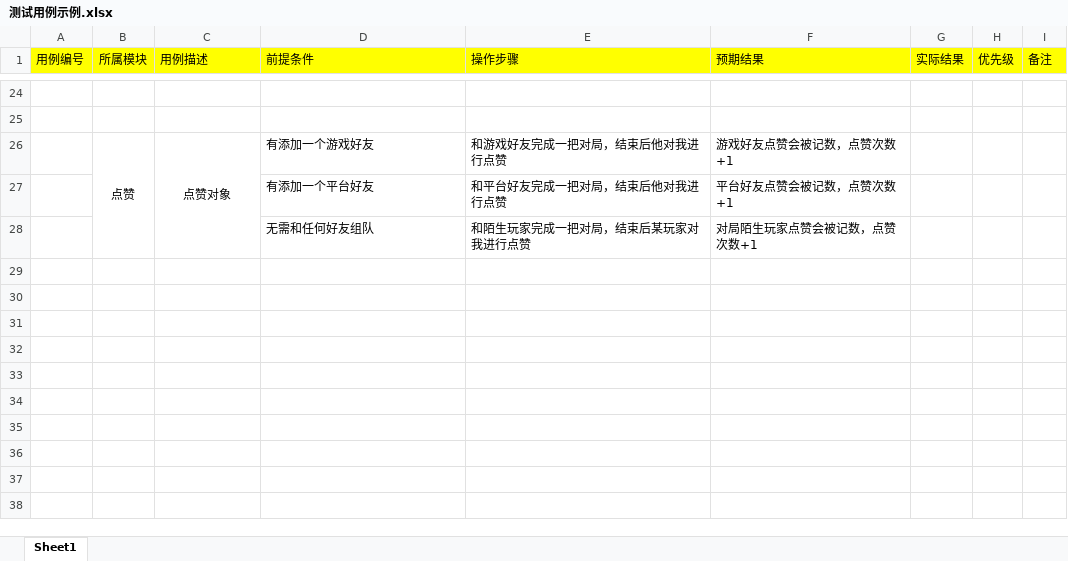
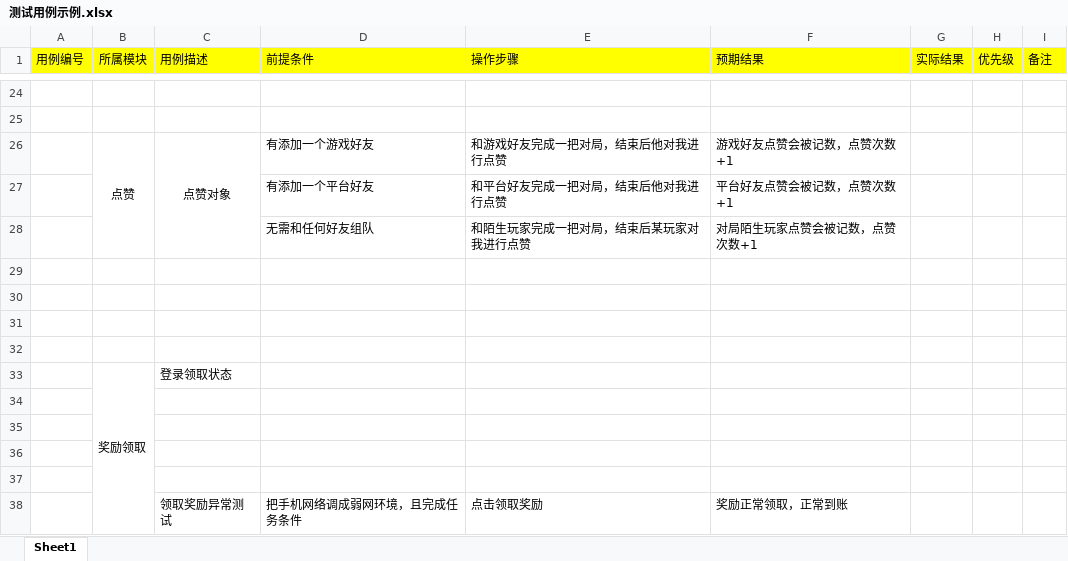
Before and after one commit to 1zero0/Obsidian-Notes, an Excel workbook: 培训日报/培训专用测试点文件夹/无畏契约冲分活动测试点/测试用例示例.xlsx, sheet Sheet1, drawn as a sheet; only a part is shown, gaps mark what is left out; values as stored, in another font and other column widths than the file's, no borders; the diff names each change by its address in the sheet, - before the commit and + after, or states it on an @@ line.

```diff
--- a/培训日报/培训专用测试点文件夹/无畏契约冲分活动测试点/测试用例示例.xlsx (sheet Sheet1)
+++ b/培训日报/培训专用测试点文件夹/无畏契约冲分活动测试点/测试用例示例.xlsx (sheet Sheet1)
+row 29: (empty)
+row 30: (empty)
+row 31: (empty)
+row 32: (empty)
+row 33:  | 奖励领取 | 登录领取状态
+row 34: (empty)
+row 35: (empty)
+row 36: (empty)
+row 37: (empty)
+row 38:  |  | 领取奖励异常测试 | 把手机网络调成弱网环境，且完成任务条件 | 点击领取奖励 | 奖励正常领取，正常到账
```
Also changed, not shown: 1 other file.
